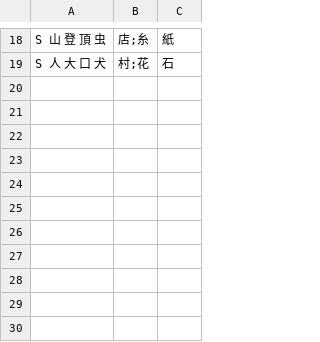
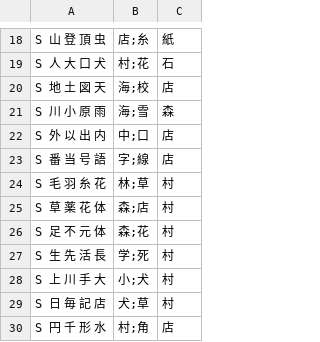
Before and after one commit to zka32101/ukalab_kanken, a TSV file: scripts/data/kanji_making.tsv, drawn as a sheet; only a part is shown, gaps mark what is left out.

```diff
--- a/scripts/data/kanji_making.tsv
+++ b/scripts/data/kanji_making.tsv
@@ -19 +19,12 @@ S	山	登	頂	虫,店;糸,紙
 S	人	大	口	犬,村;花,石
+S	地	土	図	天,海;校,店
+S	川	小	原	雨,海;雪,森
+S	外	以	出	内,中;口,店
+S	番	当	号	語,字;線,店
+S	毛	羽	糸	花,林;草,村
+S	草	薬	花	体,森;店,村
+S	足	不	元	体,森;花,村
+S	生	先	活	長,学;死,村
+S	上	川	手	大,小;犬,村
+S	日	毎	記	店,犬;草,村
+S	円	千	形	水,村;角,店
```
Also changed, not shown: scripts/data/word_relations.tsv, 3 other files.
